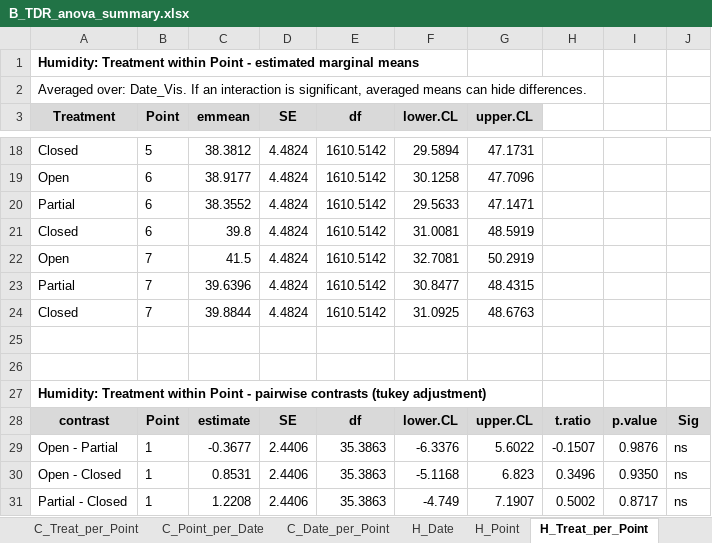
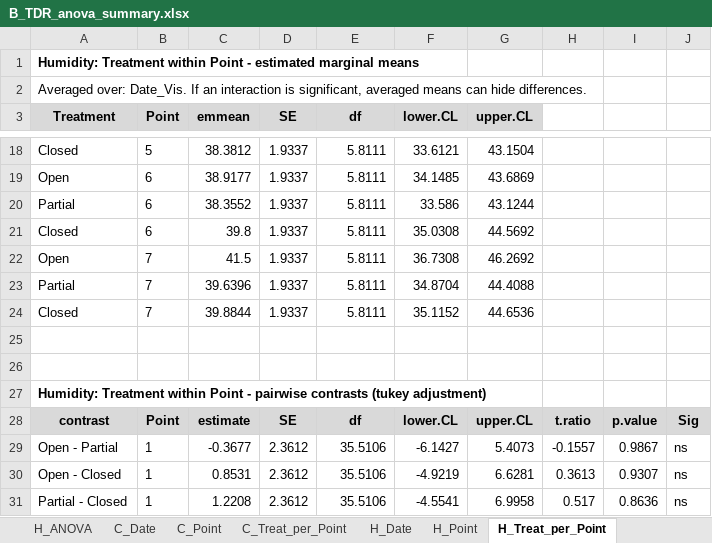
Before and after one commit to heatherakb/Belanger, an Excel workbook: outputs/tables/B_TDR_anova_summary.xlsx, sheet H_Treat_per_Point, drawn as a sheet; only a part is shown, gaps mark what is left out; values as stored, in another font and other column widths than the file's, no borders; conditional formats not drawn; the diff covers the shown part only; the diff names each change by its address in the sheet, - before the commit and + after, or states it on an @@ line.

```diff
--- a/outputs/tables/B_TDR_anova_summary.xlsx (sheet H_Treat_per_Point)
+++ b/outputs/tables/B_TDR_anova_summary.xlsx (sheet H_Treat_per_Point)
-sheet tab: C_Point_per_Date
-sheet tab: C_Date_per_Point
-D18:D24 (SE): 4.4824
+D18:D24 (SE): 1.9337
-E18:E24 (df): 1610.5142
+E18:E24 (df): 5.8111
-F18 (lower.CL): 29.5894
+F18 (lower.CL): 33.6121
-G18 (upper.CL): 47.1731
+G18 (upper.CL): 43.1504
-F19 (lower.CL): 30.1258
+F19 (lower.CL): 34.1485
-G19 (upper.CL): 47.7096
+G19 (upper.CL): 43.6869
-F20 (lower.CL): 29.5633
+F20 (lower.CL): 33.586
-G20 (upper.CL): 47.1471
+G20 (upper.CL): 43.1244
-F21 (lower.CL): 31.0081
+F21 (lower.CL): 35.0308
-G21 (upper.CL): 48.5919
+G21 (upper.CL): 44.5692
-F22 (lower.CL): 32.7081
+F22 (lower.CL): 36.7308
-G22 (upper.CL): 50.2919
+G22 (upper.CL): 46.2692
-F23 (lower.CL): 30.8477
+F23 (lower.CL): 34.8704
-G23 (upper.CL): 48.4315
+G23 (upper.CL): 44.4088
-F24 (lower.CL): 31.0925
+F24 (lower.CL): 35.1152
-G24 (upper.CL): 48.6763
+G24 (upper.CL): 44.6536
-D29:D31 (SE): 2.4406
+D29:D31 (SE): 2.3612
-E29:E31 (df): 35.3863
+E29:E31 (df): 35.5106
-F29 (lower.CL): -6.3376
+F29 (lower.CL): -6.1427
-G29 (upper.CL): 5.6022
+G29 (upper.CL): 5.4073
-H29: -0.1507
+H29: -0.1557
-I29: 0.9876
+I29: 0.9867
-F30 (lower.CL): -5.1168
+F30 (lower.CL): -4.9219
-G30 (upper.CL): 6.823
+G30 (upper.CL): 6.6281
-H30: 0.3496
+H30: 0.3613
-I30: 0.9350
+I30: 0.9307
-F31 (lower.CL): -4.749
+F31 (lower.CL): -4.5541
-G31 (upper.CL): 7.1907
+G31 (upper.CL): 6.9958
-H31: 0.5002
+H31: 0.517
-I31: 0.8717
+I31: 0.8636
```
Also changed, not shown: 4 added rows, 4 removed rows and 144 edited cells elsewhere in this sheet, sheet Sig_contrasts, sheet H_Date, sheet C_Date, sheet C_Treat_per_Point, sheet H_Point, sheet ANOVA_all, 3 more sheets, other sheet tabs, outputs/tables/TDR_Belanger_results.xlsx, 7 other files.
